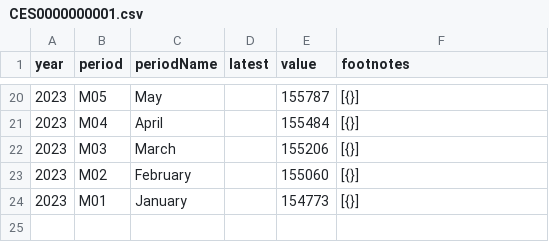
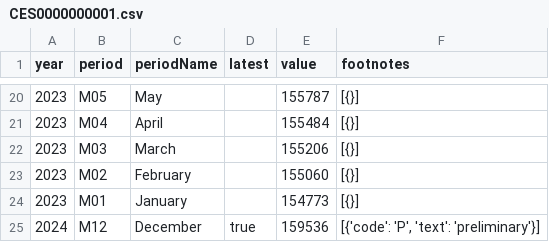
Before and after one commit to sravan12521/laborcensusbureaudashboard, a CSV file: labor_census_bureau/CES0000000001.csv, drawn as a sheet; only a part is shown, gaps mark what is left out; the diff names each change by its address in the sheet, - before the commit and + after, or states it on an @@ line.

```diff
--- a/labor_census_bureau/CES0000000001.csv
+++ b/labor_census_bureau/CES0000000001.csv
+row 25: 2024 | M12 | December | true | 159536 | [{'code': 'P', 'text': 'preliminary'}]
```
Also changed, not shown: labor_census_bureau/CES0500000008.csv, labor_census_bureau/LNS11000000.csv, 1 other file.
